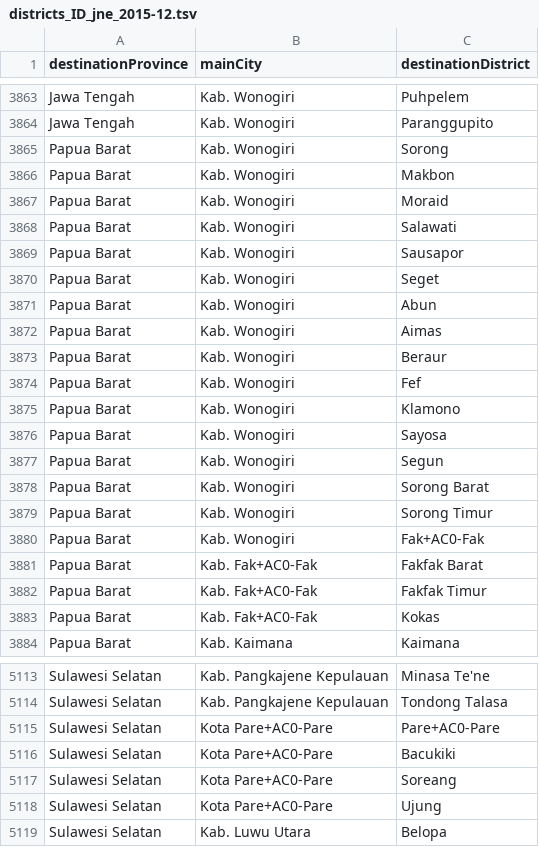
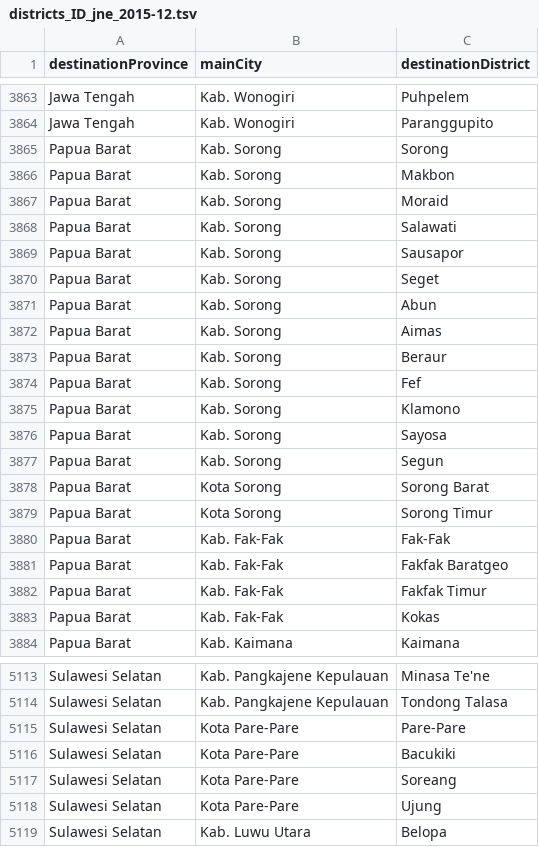
Before and after one commit to soluvas/soluvas-framework, a TSV file: geo/src/main/resources/org/soluvas/geo/districts_ID_jne_2015-12.tsv, drawn as a sheet; only a part is shown, gaps mark what is left out; the diff covers the shown part only.

Commit message:
city and district repo

```diff
--- a/geo/src/main/resources/org/soluvas/geo/districts_ID_jne_2015-12.tsv
+++ b/geo/src/main/resources/org/soluvas/geo/districts_ID_jne_2015-12.tsv
@@ -3864,21 +3864,21 @@ Jawa Tengah	Kab. Wonogiri	Puhpelem
 Jawa Tengah	Kab. Wonogiri	Paranggupito
-Papua Barat	Kab. Wonogiri	Sorong
-Papua Barat	Kab. Wonogiri	Makbon
-Papua Barat	Kab. Wonogiri	Moraid
-Papua Barat	Kab. Wonogiri	Salawati
-Papua Barat	Kab. Wonogiri	Sausapor
-Papua Barat	Kab. Wonogiri	Seget
-Papua Barat	Kab. Wonogiri	Abun
-Papua Barat	Kab. Wonogiri	Aimas
-Papua Barat	Kab. Wonogiri	Beraur
-Papua Barat	Kab. Wonogiri	Fef
-Papua Barat	Kab. Wonogiri	Klamono
-Papua Barat	Kab. Wonogiri	Sayosa
-Papua Barat	Kab. Wonogiri	Segun
-Papua Barat	Kab. Wonogiri	Sorong Barat
-Papua Barat	Kab. Wonogiri	Sorong Timur
-Papua Barat	Kab. Wonogiri	Fak+AC0-Fak
-Papua Barat	Kab. Fak+AC0-Fak	Fakfak Barat
-Papua Barat	Kab. Fak+AC0-Fak	Fakfak Timur
-Papua Barat	Kab. Fak+AC0-Fak	Kokas
+Papua Barat	Kab. Sorong	Sorong
+Papua Barat	Kab. Sorong	Makbon
+Papua Barat	Kab. Sorong	Moraid
+Papua Barat	Kab. Sorong	Salawati
+Papua Barat	Kab. Sorong	Sausapor
+Papua Barat	Kab. Sorong	Seget
+Papua Barat	Kab. Sorong	Abun
+Papua Barat	Kab. Sorong	Aimas
+Papua Barat	Kab. Sorong	Beraur
+Papua Barat	Kab. Sorong	Fef
+Papua Barat	Kab. Sorong	Klamono
+Papua Barat	Kab. Sorong	Sayosa
+Papua Barat	Kab. Sorong	Segun
+Papua Barat	Kota Sorong	Sorong Barat
+Papua Barat	Kota Sorong	Sorong Timur
+Papua Barat	Kab. Fak-Fak	Fak-Fak
+Papua Barat	Kab. Fak-Fak	Fakfak Baratgeo
+Papua Barat	Kab. Fak-Fak	Fakfak Timur
+Papua Barat	Kab. Fak-Fak	Kokas
 Papua Barat	Kab. Kaimana	Kaimana
@@ -5114,6 +5114,6 @@ Sulawesi Selatan	Kab. Pangkajene Kepulauan	Minasa Te'ne
 Sulawesi Selatan	Kab. Pangkajene Kepulauan	Tondong Talasa
-Sulawesi Selatan	Kota Pare+AC0-Pare	Pare+AC0-Pare
-Sulawesi Selatan	Kota Pare+AC0-Pare	Bacukiki
-Sulawesi Selatan	Kota Pare+AC0-Pare	Soreang
-Sulawesi Selatan	Kota Pare+AC0-Pare	Ujung
+Sulawesi Selatan	Kota Pare-Pare	Pare-Pare
+Sulawesi Selatan	Kota Pare-Pare	Bacukiki
+Sulawesi Selatan	Kota Pare-Pare	Soreang
+Sulawesi Selatan	Kota Pare-Pare	Ujung
 Sulawesi Selatan	Kab. Luwu Utara	Belopa
```
Also changed, not shown: 86 edited cells elsewhere in this file, 2 other files.
